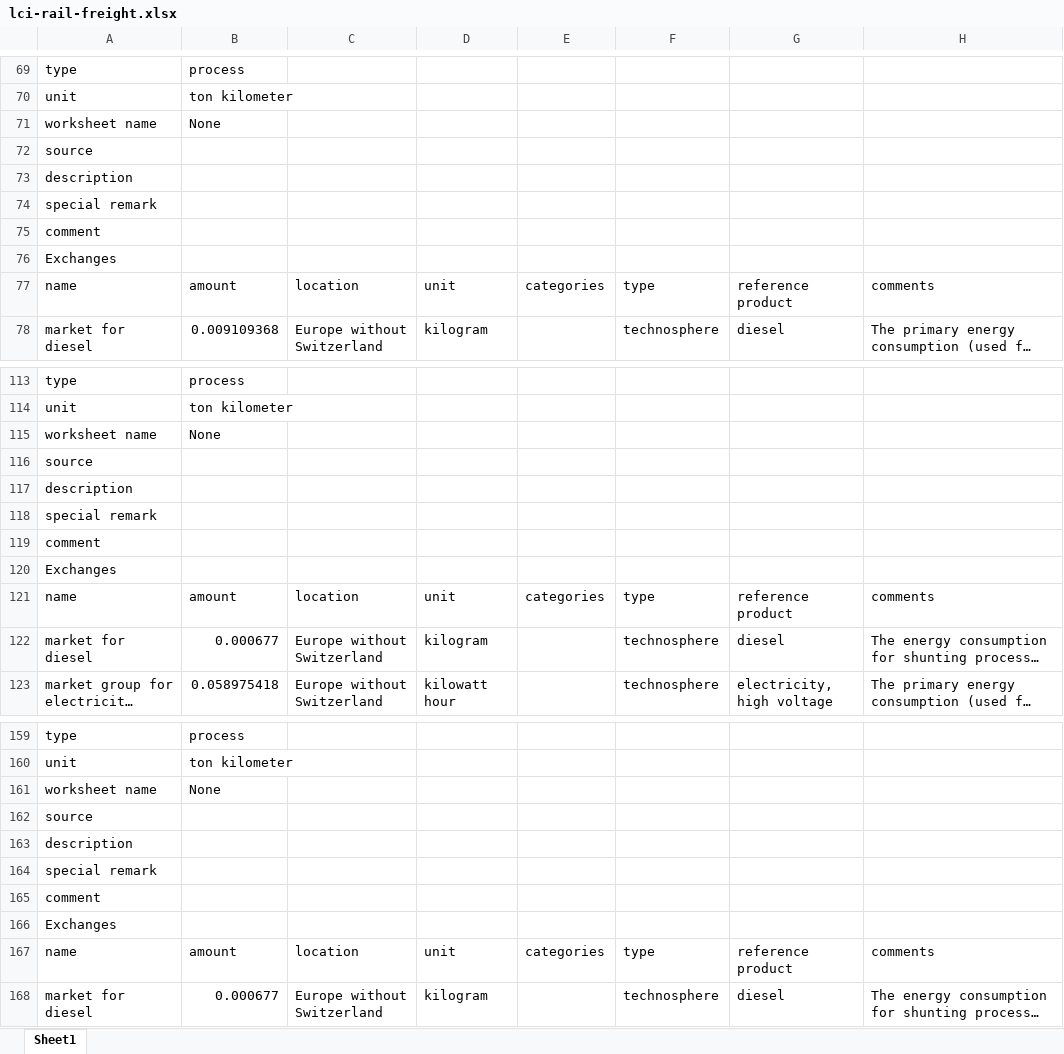
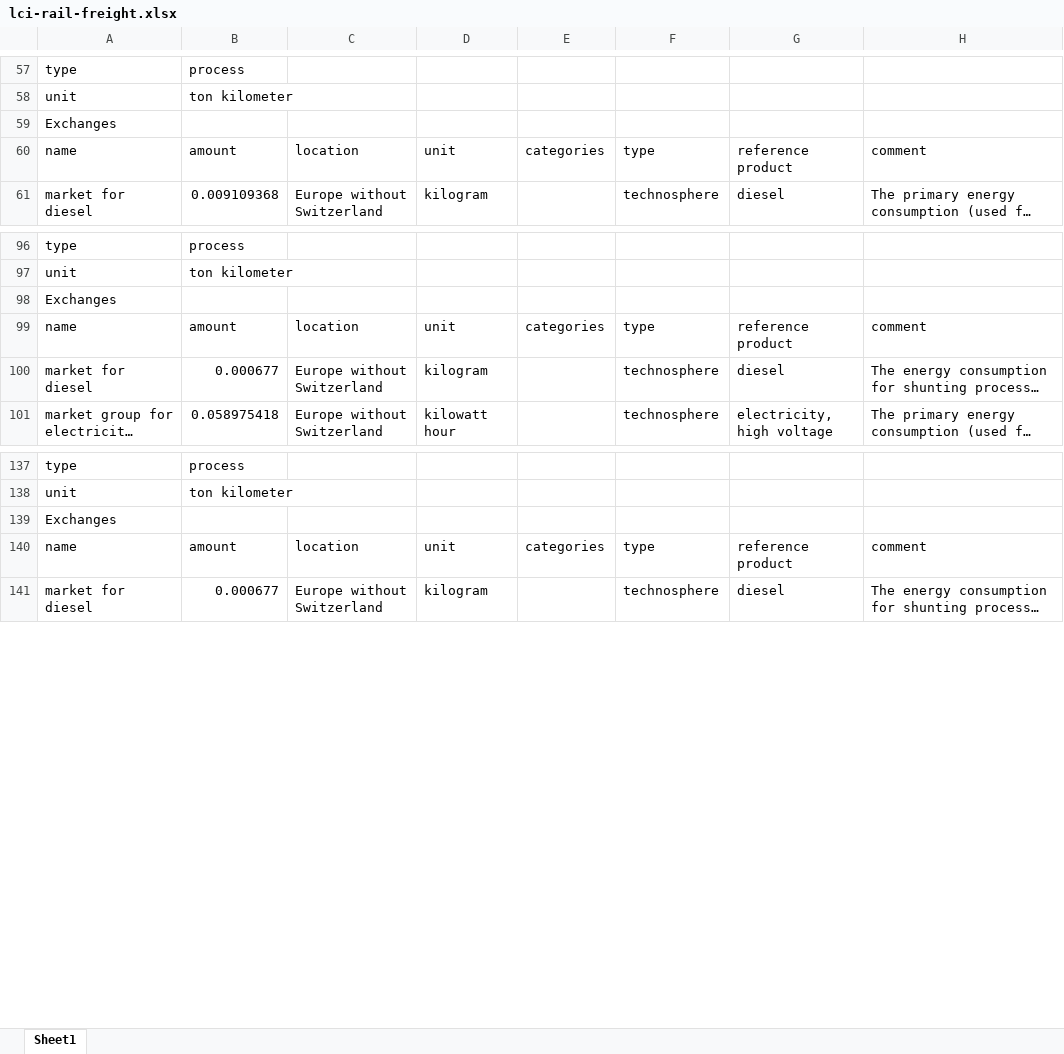
Before and after one commit to romainsacchi/rmnd-lca, an Excel workbook: premise/data/additional_inventories/lci-rail-freight.xlsx, sheet Sheet1, drawn as a sheet; only a part is shown, gaps mark what is left out; long unchanged cells end in …; values as stored, in another font and other column widths than the file's, no cell formats; removed rows and columns are numbered as before the commit, all else as after; the diff covers the shown part only; the diff names each change by its address in the sheet, - before the commit and + after, or states it on an @@ line.

```diff
--- a/premise/data/additional_inventories/lci-rail-freight.xlsx (sheet Sheet1)
+++ b/premise/data/additional_inventories/lci-rail-freight.xlsx (sheet Sheet1)
-row 71: worksheet name | None
-row 72: source
-row 73: description
-row 74: special remark
-row 75: comment
-H60: comments
+H60: comment
-row 115: worksheet name | None
-row 116: source
-row 117: description
-row 118: special remark
-row 119: comment
-H99: comments
+H99: comment
-row 161: worksheet name | None
-row 162: source
-row 163: description
-row 164: special remark
-row 165: comment
-H140: comments
+H140: comment
```
Also changed, not shown: 93 removed rows and 18 edited cells elsewhere in this sheet, cell formats, premise/data/additional_inventories/lci-battery-capacity.xlsx, 2 other files.
